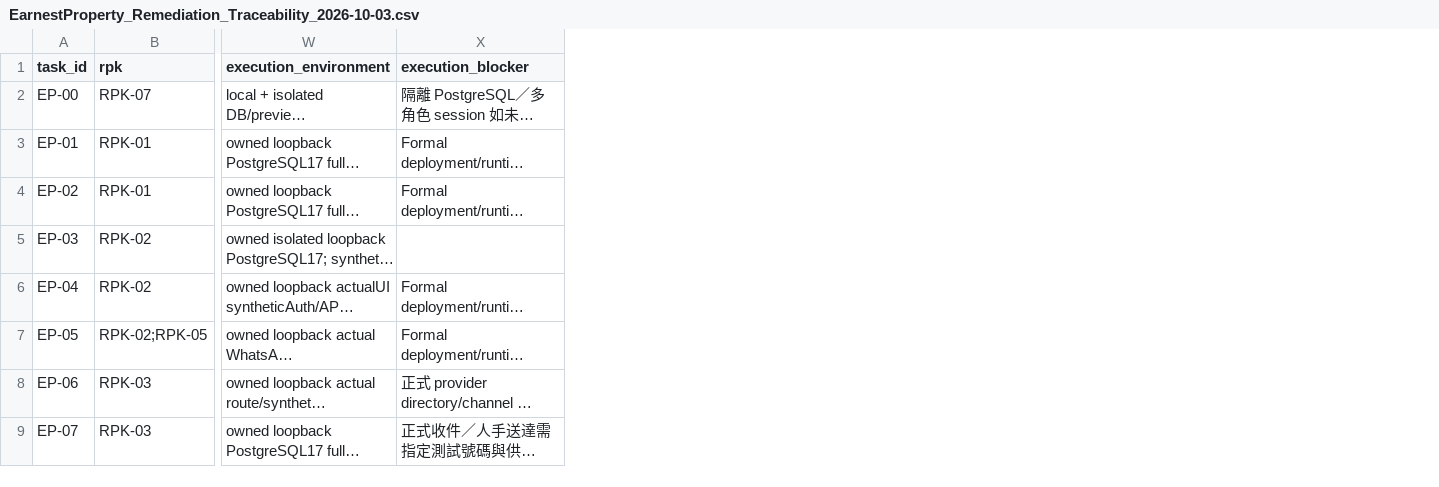
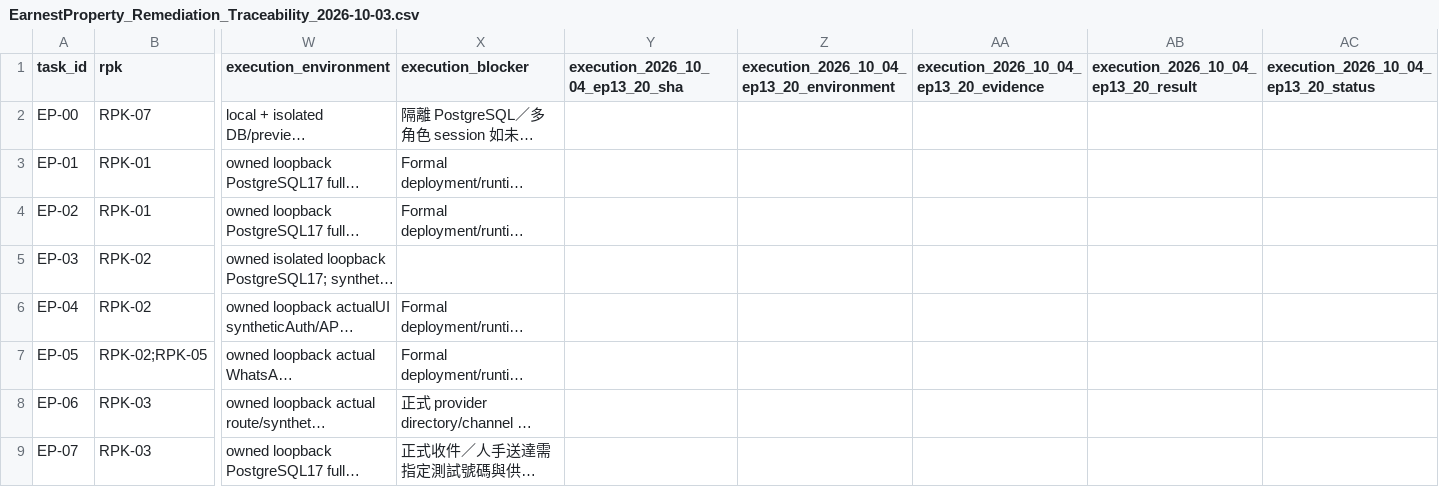
Before and after one commit to YNWAforever/earnestproperty, a CSV file: docs/reports/2026-10-03-admin-remediation/EarnestProperty_Remediation_Traceability_2026-10-03.csv, drawn as a sheet; only a part is shown, gaps mark what is left out; long unchanged cells end in …; the diff names each change by its address in the sheet, - before the commit and + after, or states it on an @@ line.

Commit message:
docs(admin): ep-13-20 append execution evidence and capability gates

```diff
--- a/docs/reports/2026-10-03-admin-remediation/EarnestProperty_Remediation_Traceability_2026-10-03.csv
+++ b/docs/reports/2026-10-03-admin-remediation/EarnestProperty_Remediation_Traceability_2026-10-03.csv
+column Y (execution_2026_10_04_ep13_20_sha), empty
+column Z, row 1: execution_2026_10_04_ep13_20_environment
+column AA, row 1: execution_2026_10_04_ep13_20_evidence
+column AB, row 1: execution_2026_10_04_ep13_20_result
+column AC, row 1: execution_2026_10_04_ep13_20_status
```
Also changed, not shown: 8 other files.
